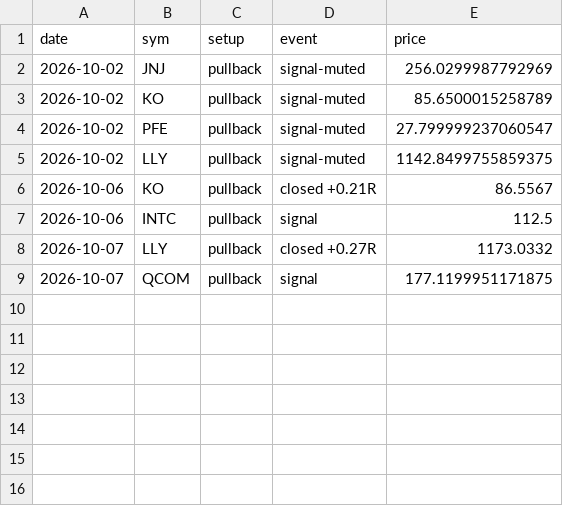
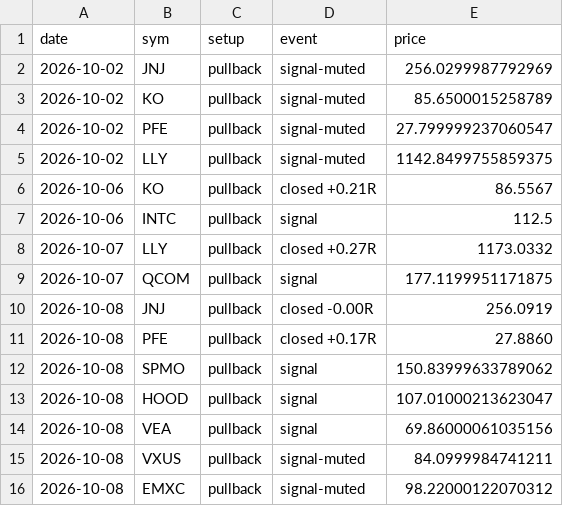
Before and after one commit to pleeb756/Setup-grader-alerts-, a CSV file: swing_alerts.csv, drawn as a sheet.

Commit message:
Update swing grader

```diff
--- a/swing_alerts.csv
+++ b/swing_alerts.csv
@@ -9 +9,8 @@ date,sym,setup,event,price
 2026-10-07,QCOM,pullback,signal,177.1199951171875
+2026-10-08,JNJ,pullback,closed -0.00R,256.0919
+2026-10-08,PFE,pullback,closed +0.17R,27.8860
+2026-10-08,SPMO,pullback,signal,150.83999633789062
+2026-10-08,HOOD,pullback,signal,107.01000213623047
+2026-10-08,VEA,pullback,signal,69.86000061035156
+2026-10-08,VXUS,pullback,signal-muted,84.0999984741211
+2026-10-08,EMXC,pullback,signal-muted,98.22000122070312
```
Also changed, not shown: swing_outcomes.csv, 3 other files.
